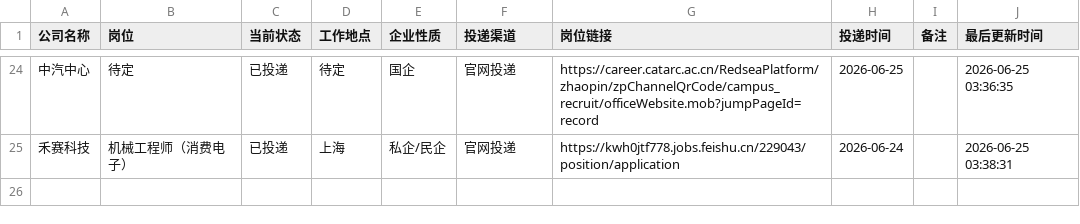
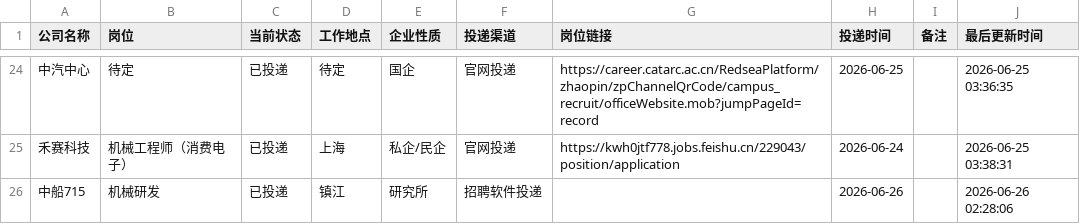
Before and after one commit to limengsheng981-hash/my-offer-tracker, a CSV file: job_applications.csv, drawn as a sheet; only a part is shown, gaps mark what is left out.

Commit message:
自动同步求职进度 2026-06-26 02:28

```diff
--- a/job_applications.csv
+++ b/job_applications.csv
@@ -25 +25,2 @@
 禾赛科技,机械工程师（消费电子）,已投递,上海,私企/民企,官网投递,https://kwh0jtf778.jobs.feishu.cn/229043/position/application,2026-06-24,,2026-06-25 03:38:31
+中船715,机械研发,已投递,镇江,研究所,招聘软件投递,,2026-06-26,,2026-06-26 02:28:06
```
